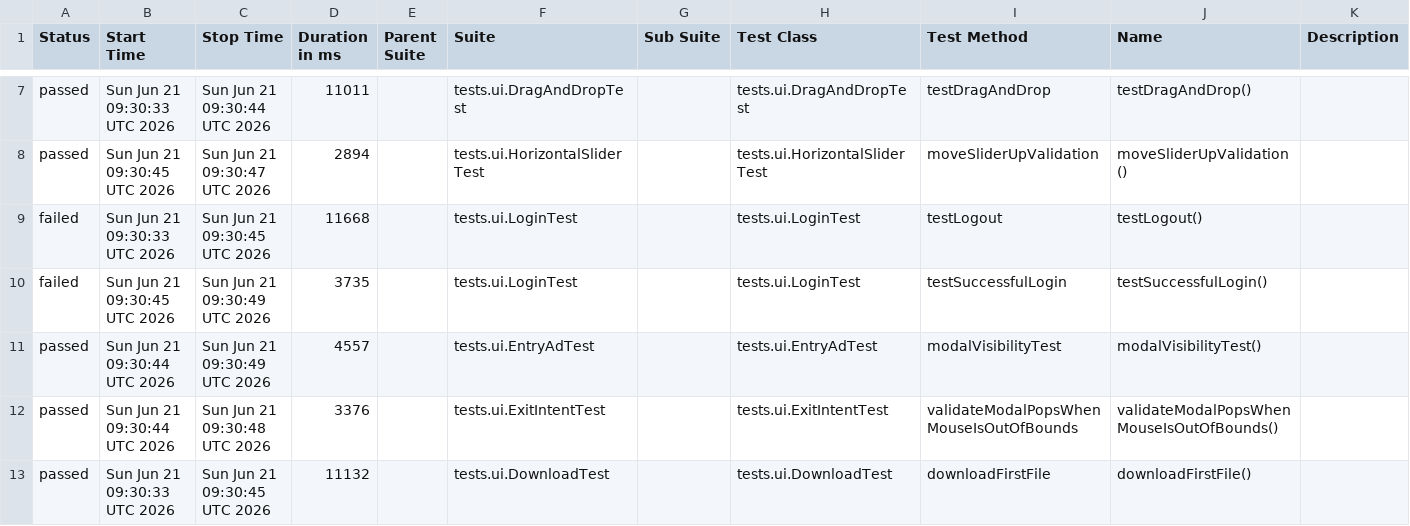
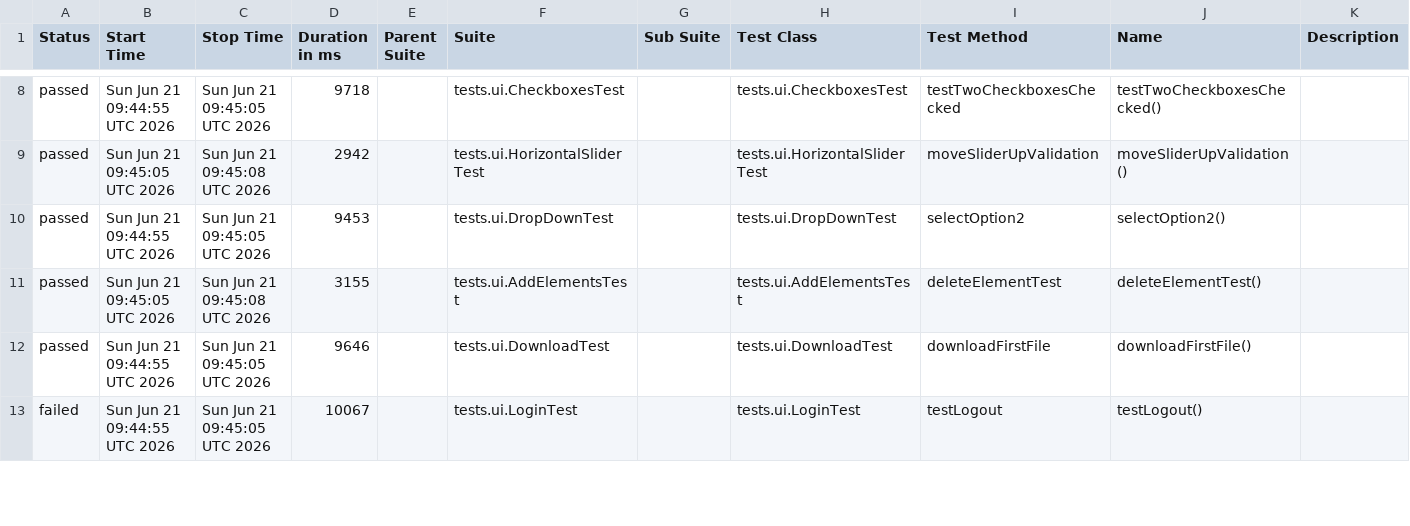
Before and after one commit to danosy/playwright-java-the-internet-tests, a CSV file: data/suites.csv, drawn as a sheet; only a part is shown, gaps mark what is left out; the diff covers the shown part only.

```diff
--- a/data/suites.csv
+++ b/data/suites.csv
@@ -7,7 +8,6 @@
-"passed","Sun Jun 21 09:30:33 UTC 2026","Sun Jun 21 09:30:44 UTC 2026","11011","","tests.ui.DragAndDropTest","","tests.ui.DragAndDropTest","testDragAndDrop","testDragAndDrop()",""
-"passed","Sun Jun 21 09:30:45 UTC 2026","Sun Jun 21 09:30:47 UTC 2026","2894","","tests.ui.HorizontalSliderTest","","tests.ui.HorizontalSliderTest","moveSliderUpValidation","moveSliderUpValidation()",""
-"failed","Sun Jun 21 09:30:33 UTC 2026","Sun Jun 21 09:30:45 UTC 2026","11668","","tests.ui.LoginTest","","tests.ui.LoginTest","testLogout","testLogout()",""
-"failed","Sun Jun 21 09:30:45 UTC 2026","Sun Jun 21 09:30:49 UTC 2026","3735","","tests.ui.LoginTest","","tests.ui.LoginTest","testSuccessfulLogin","testSuccessfulLogin()",""
-"passed","Sun Jun 21 09:30:44 UTC 2026","Sun Jun 21 09:30:49 UTC 2026","4557","","tests.ui.EntryAdTest","","tests.ui.EntryAdTest","modalVisibilityTest","modalVisibilityTest()",""
-"passed","Sun Jun 21 09:30:44 UTC 2026","Sun Jun 21 09:30:48 UTC 2026","3376","","tests.ui.ExitIntentTest","","tests.ui.ExitIntentTest","validateModalPopsWhenMouseIsOutOfBounds","validateModalPopsWhenMouseIsOutOfBounds()",""
-"passed","Sun Jun 21 09:30:33 UTC 2026","Sun Jun 21 09:30:45 UTC 2026","11132","","tests.ui.DownloadTest","","tests.ui.DownloadTest","downloadFirstFile","downloadFirstFile()",""
+"passed","Sun Jun 21 09:44:55 UTC 2026","Sun Jun 21 09:45:05 UTC 2026","9718","","tests.ui.CheckboxesTest","","tests.ui.CheckboxesTest","testTwoCheckboxesChecked","testTwoCheckboxesChecked()",""
+"passed","Sun Jun 21 09:45:05 UTC 2026","Sun Jun 21 09:45:08 UTC 2026","2942","","tests.ui.HorizontalSliderTest","","tests.ui.HorizontalSliderTest","moveSliderUpValidation","moveSliderUpValidation()",""
+"passed","Sun Jun 21 09:44:55 UTC 2026","Sun Jun 21 09:45:05 UTC 2026","9453","","tests.ui.DropDownTest","","tests.ui.DropDownTest","selectOption2","selectOption2()",""
+"passed","Sun Jun 21 09:45:05 UTC 2026","Sun Jun 21 09:45:08 UTC 2026","3155","","tests.ui.AddElementsTest","","tests.ui.AddElementsTest","deleteElementTest","deleteElementTest()",""
+"passed","Sun Jun 21 09:44:55 UTC 2026","Sun Jun 21 09:45:05 UTC 2026","9646","","tests.ui.DownloadTest","","tests.ui.DownloadTest","downloadFirstFile","downloadFirstFile()",""
+"failed","Sun Jun 21 09:44:55 UTC 2026","Sun Jun 21 09:45:05 UTC 2026","10067","","tests.ui.LoginTest","","tests.ui.LoginTest","testLogout","testLogout()",""
```
Also changed, not shown: 2 added rows, 1 removed row and 54 edited cells elsewhere in this file, 52 other files.
